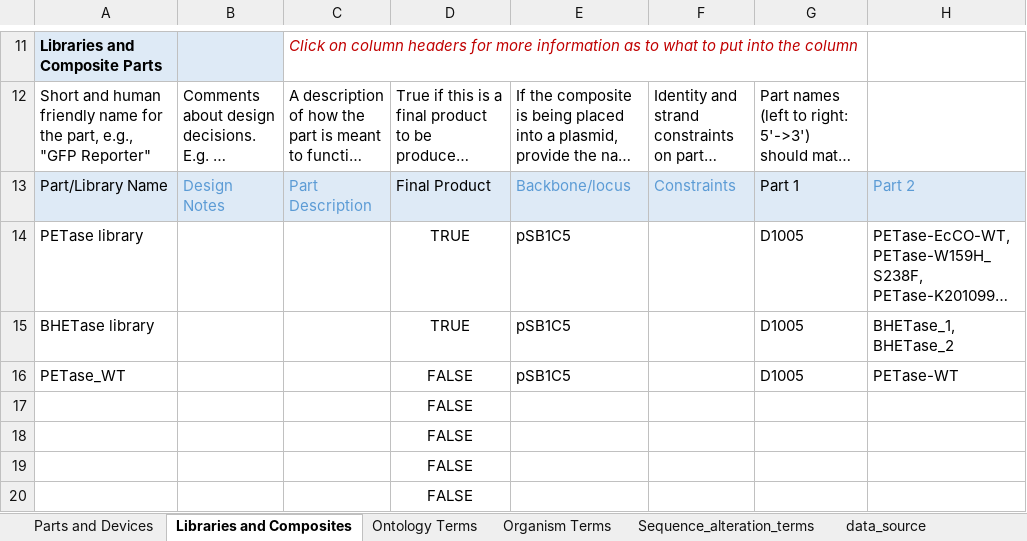
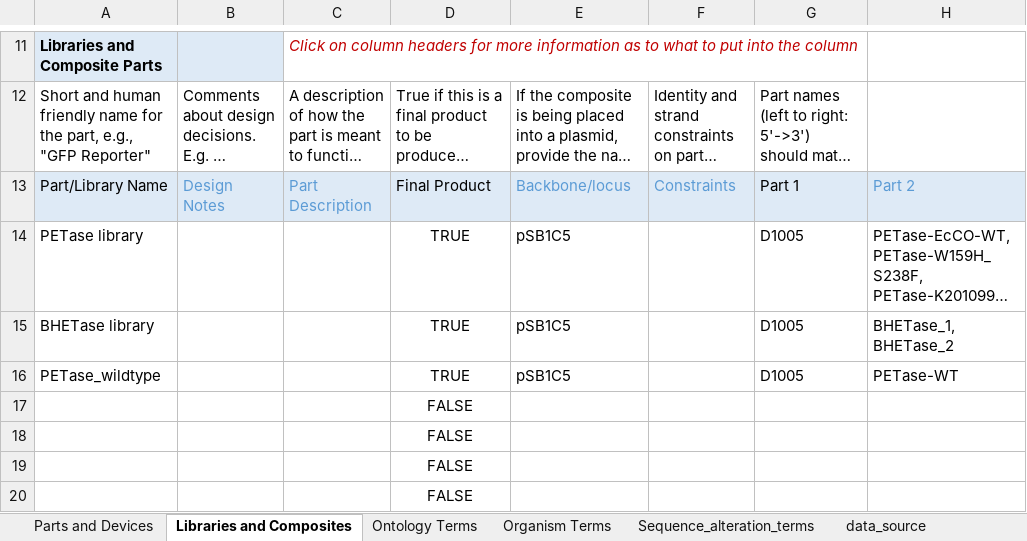
Before and after one commit to iGEM-Engineering/iGEM-distribution, an Excel workbook: Plastic Degradation/Plastic Degradation.xlsx, sheet Libraries and Composites, drawn as a sheet; only a part is shown, gaps mark what is left out; long unchanged cells end in …; values as stored, in another font and other column widths than the file's, no borders; table styles not drawn; the diff names each change by its address in the sheet, - before the commit and + after, or states it on an @@ line.

```diff
--- a/Plastic Degradation/Plastic Degradation.xlsx (sheet Libraries and Composites)
+++ b/Plastic Degradation/Plastic Degradation.xlsx (sheet Libraries and Composites)
-A16: PETase_WT
+A16: PETase_wildtype
-D16: FALSE
+D16: TRUE
```
Also changed, not shown: sheet Parts and Devices, Small Molecule Inducers/Small Molecule Inducers.xlsx.
